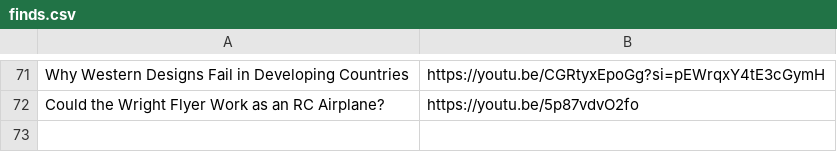
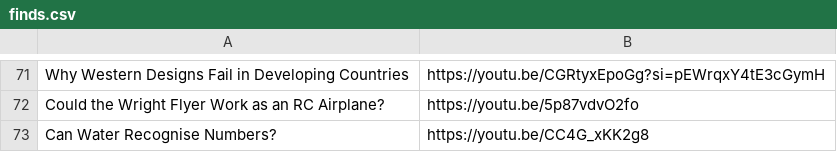
Before and after one commit to Cynosure-North/Website, a CSV file: content/finds/finds.csv, drawn as a sheet; only a part is shown, gaps mark what is left out.

Commit message:
new find: Can Water Recognise Numbers?

```diff
--- a/content/finds/finds.csv
+++ b/content/finds/finds.csv
@@ -72 +72,2 @@ Why Western Designs Fail in Developing Countries;https://youtu.be/CGRtyxEpoGg?si
 Could the Wright Flyer Work as an RC Airplane?;https://youtu.be/5p87vdvO2fo
+Can Water Recognise Numbers?;https://youtu.be/CC4G_xKK2g8
```
